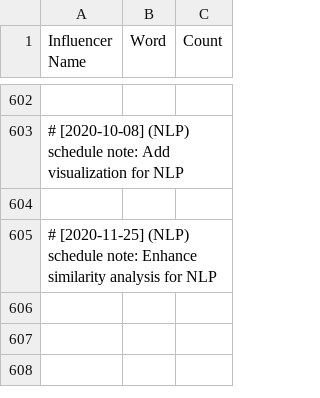
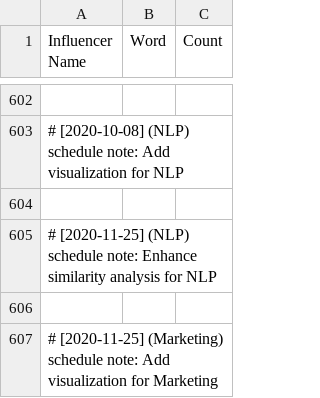
Before and after one commit to martindao/PM_Smart-Market-AI, a CSV file: Visualization/Data/influencer_keywords_nltk.csv, drawn as a sheet; only a part is shown, gaps mark what is left out; the diff names each change by its address in the sheet, - before the commit and + after, or states it on an @@ line.

Commit message:
Add visualization for Marketing

```diff
--- a/Visualization/Data/influencer_keywords_nltk.csv
+++ b/Visualization/Data/influencer_keywords_nltk.csv
+row 606: (empty)
+row 607: # [2020-11-25] (Marketing) schedule note: Add visualization for Marketing
```
